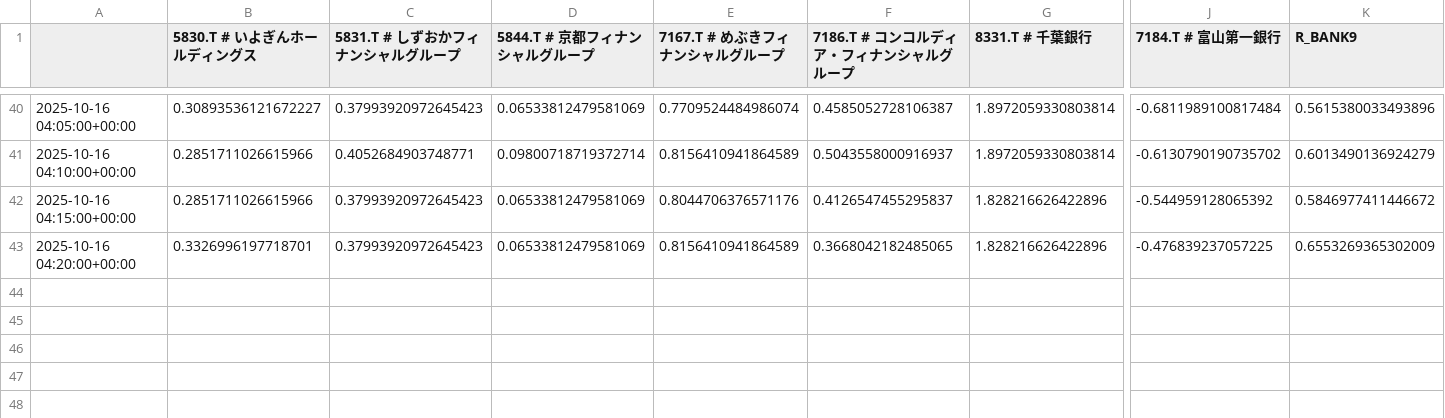
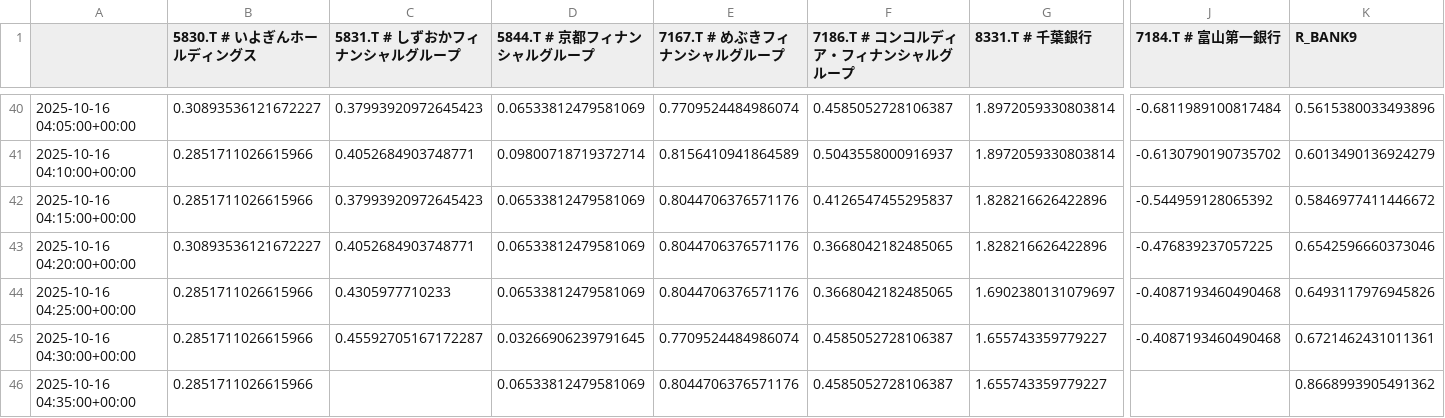
Before and after one commit to SakuraIndex/R-BANK9, a CSV file: docs/outputs/rbank9_intraday.csv, drawn as a sheet; only a part is shown, gaps mark what is left out; rows hold the shown columns only; the diff names each change by its address in the sheet, - before the commit and + after, or states it on an @@ line.

```diff
--- a/docs/outputs/rbank9_intraday.csv
+++ b/docs/outputs/rbank9_intraday.csv
-B43 (5830.T # いよぎんホールディングス): 0.3326996197718701
+B43 (5830.T # いよぎんホールディングス): 0.30893536121672227
-C43 (5831.T # しずおかフィナンシャルグループ): 0.37993920972645423
+C43 (5831.T # しずおかフィナンシャルグループ): 0.4052684903748771
-E43 (7167.T # めぶきフィナンシャルグループ): 0.8156410941864589
+E43 (7167.T # めぶきフィナンシャルグループ): 0.8044706376571176
-K43 (R_BANK9): 0.6553269365302009
+K43 (R_BANK9): 0.6542596660373046
+row 44: 2025-10-16 04:25:00+00:00 | 0.2851711026615966 | 0.4305977710233 | 0.06533812479581069 | 0.8044706376571176 | 0.3668042182485065 | 1.6902380131079697 | -0.4087193460490468 | 0.6493117976945826
+row 45: 2025-10-16 04:30:00+00:00 | 0.2851711026615966 | 0.45592705167172287 | 0.03266906239791645 | 0.7709524484986074 | 0.4585052728106387 | 1.655743359779227 | -0.4087193460490468 | 0.6721462431011361
+row 46: 2025-10-16 04:35:00+00:00 | 0.2851711026615966 |  | 0.06533812479581069 | 0.8044706376571176 | 0.4585052728106387 | 1.655743359779227 |  | 0.8668993905491362
```
Also changed, not shown: 2 other files.
